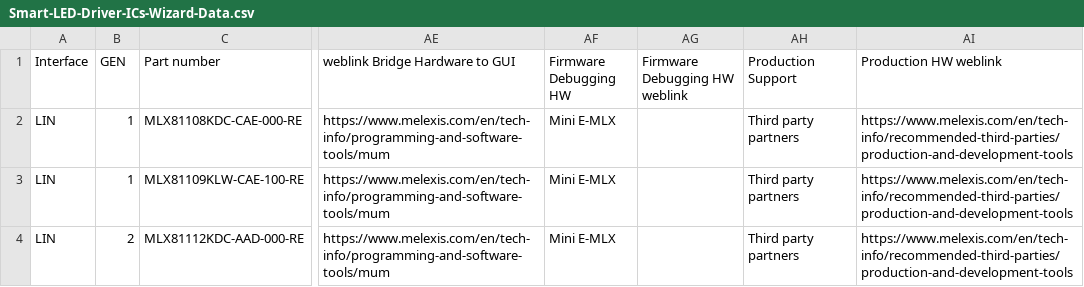
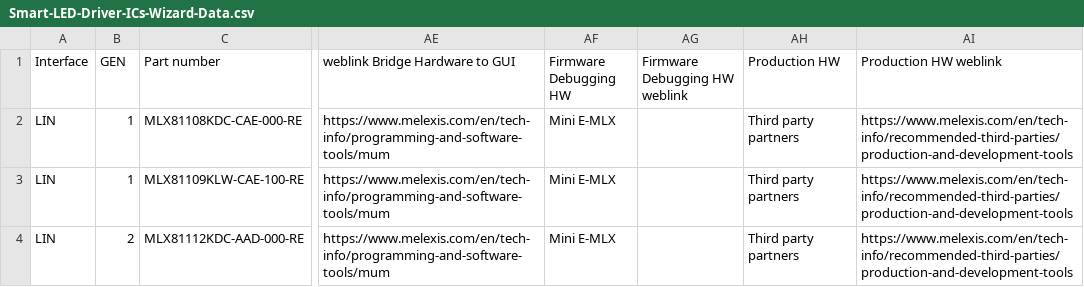
Before and after one commit to MelexisBC/Wizard---Smart-LED-Driver-ICs-Data, a CSV file: Smart-LED-Driver-ICs-Wizard-Data.csv, drawn as a sheet; only a part is shown, gaps mark what is left out; the diff names each change by its address in the sheet, - before the commit and + after, or states it on an @@ line.

Commit message:
Wizard - Smart LED driver ICs - Google sheet updated

```diff
--- a/Smart-LED-Driver-ICs-Wizard-Data.csv
+++ b/Smart-LED-Driver-ICs-Wizard-Data.csv
-AH1: Production Support
+AH1: Production HW
```
